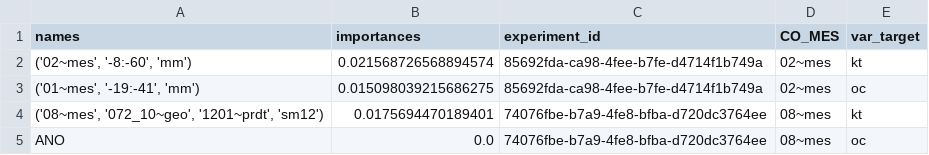
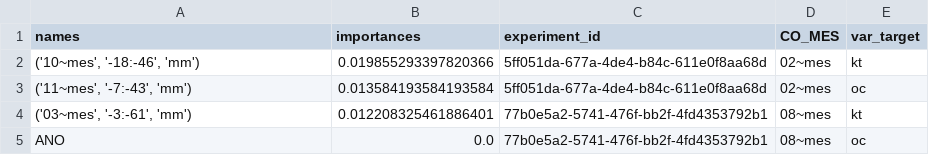
Before and after one commit to QuantImportBrazil/porto_de_santos_para_mt_mop_fev_26, a CSV file: fi.csv, drawn as a sheet.

```diff
--- a/fi.csv
+++ b/fi.csv
@@ -1,5 +1,5 @@
 names,importances,experiment_id,CO_MES,var_target
-"('02~mes', '-8:-60', 'mm')",0.021568726568894574,85692fda-ca98-4fee-b7fe-d4714f1b749a,02~mes,kt
-"('01~mes', '-19:-41', 'mm')",0.015098039215686275,85692fda-ca98-4fee-b7fe-d4714f1b749a,02~mes,oc
-"('08~mes', '072_10~geo', '1201~prdt', 'sm12')",0.0175694470189401,74076fbe-b7a9-4fe8-bfba-d720dc3764ee,08~mes,kt
-ANO,0.0,74076fbe-b7a9-4fe8-bfba-d720dc3764ee,08~mes,oc
+"('10~mes', '-18:-46', 'mm')",0.019855293397820366,5ff051da-677a-4de4-b84c-611e0f8aa68d,02~mes,kt
+"('11~mes', '-7:-43', 'mm')",0.013584193584193584,5ff051da-677a-4de4-b84c-611e0f8aa68d,02~mes,oc
+"('03~mes', '-3:-61', 'mm')",0.012208325461886401,77b0e5a2-5741-476f-bb2f-4fd4353792b1,08~mes,kt
+ANO,0.0,77b0e5a2-5741-476f-bb2f-4fd4353792b1,08~mes,oc
```
Also changed, not shown: df_experimentos.csv, results.csv, 7 other files.
